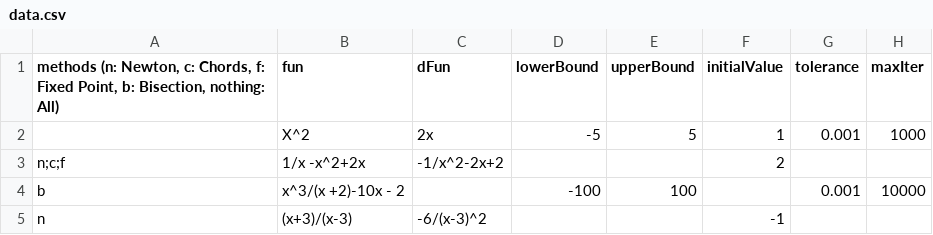
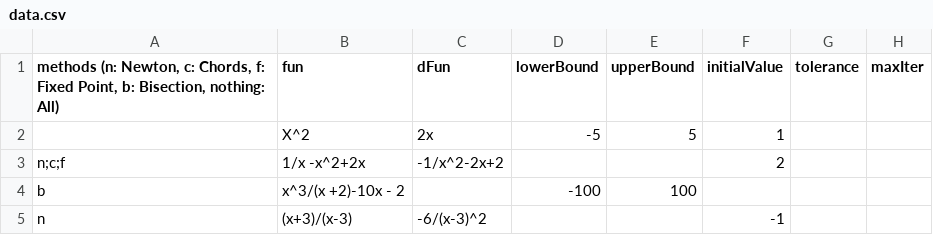
Before and after one commit to eseiler18/MATH-458-ProjectNonLinearSystems, a CSV file: data.csv, drawn as a sheet.

Commit message:
set tolerance and maxIter to zero

```diff
--- a/data.csv
+++ b/data.csv
@@ -1,5 +1,5 @@
 "methods (n: Newton, c: Chords, f: Fixed Point, b: Bisection, nothing: All)",fun,dFun,lowerBound,upperBound,initialValue,tolerance,maxIter
-,X^2,2x,-5,5,1,0.001,1000
+,X^2,2x,-5,5,1,,
 n;c;f,1/x -x^2+2x,-1/x^2-2x+2,,,2,,
-b,x^3/(x +2)-10x - 2,,-100,100,,0.001,10000
+b,x^3/(x +2)-10x - 2,,-100,100,,,
 n,(x+3)/(x-3),-6/(x-3)^2,,,-1,,
```
